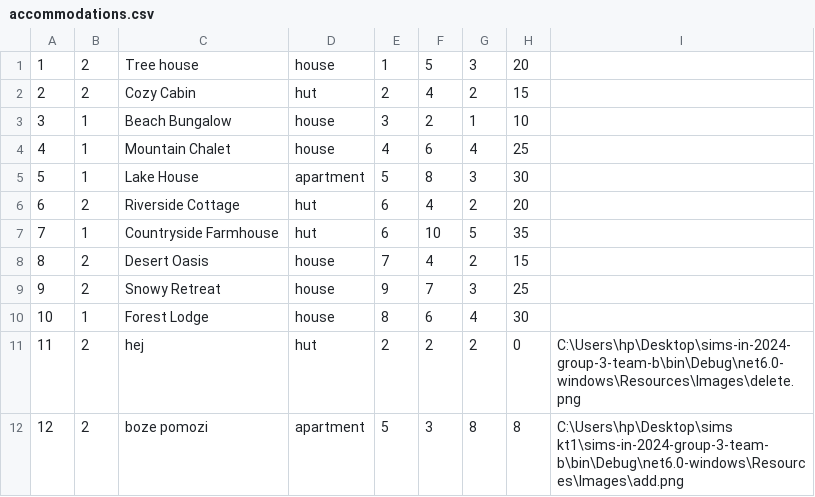
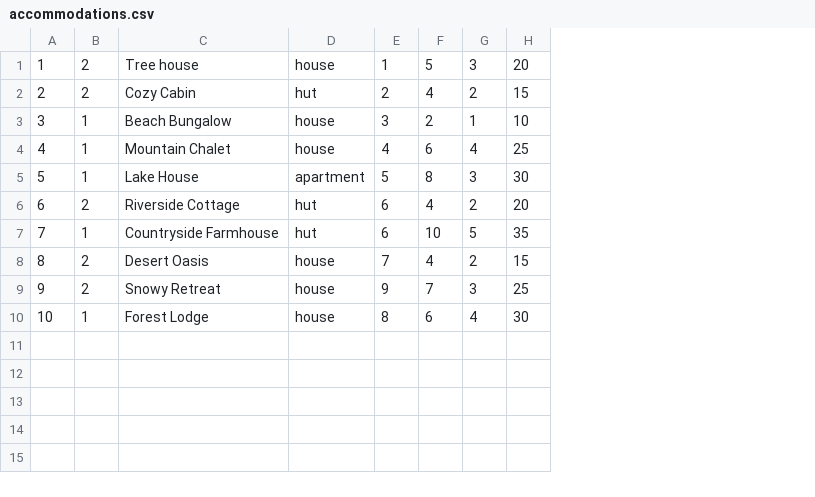
Before and after one commit to m4r1n4181/BookingApp, a CSV file: Resources/Data/accommodations.csv, drawn as a sheet; the diff names each change by its address in the sheet, - before the commit and + after, or states it on an @@ line.

```diff
--- a/Resources/Data/accommodations.csv
+++ b/Resources/Data/accommodations.csv
-column I, empty
-row 11: 11 | 2 | hej | hut | 2 | 2 | 2 | 0 | C:\Users\hp\Desktop\sims-in-2024-group-3-team-b\bin\Debug\net6.0-windows\Resources\Images\delete.png
-row 12: 12 | 2 | boze pomozi | apartment | 5 | 3 | 8 | 8 | C:\Users\hp\Desktop\sims kt1\sims-in-2024-group-3-team-b\bin\Debug\net6.0-windows\Resources\Images\add.png
```
Also changed, not shown: Resources/Data/keyPoint.csv, Resources/Data/tours.csv, 4 other files.
